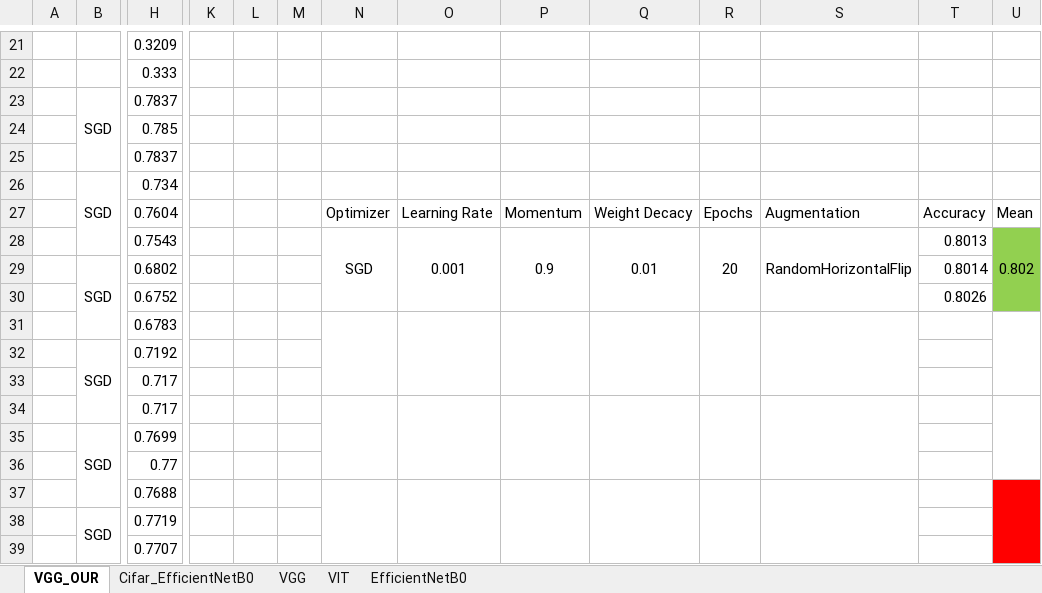
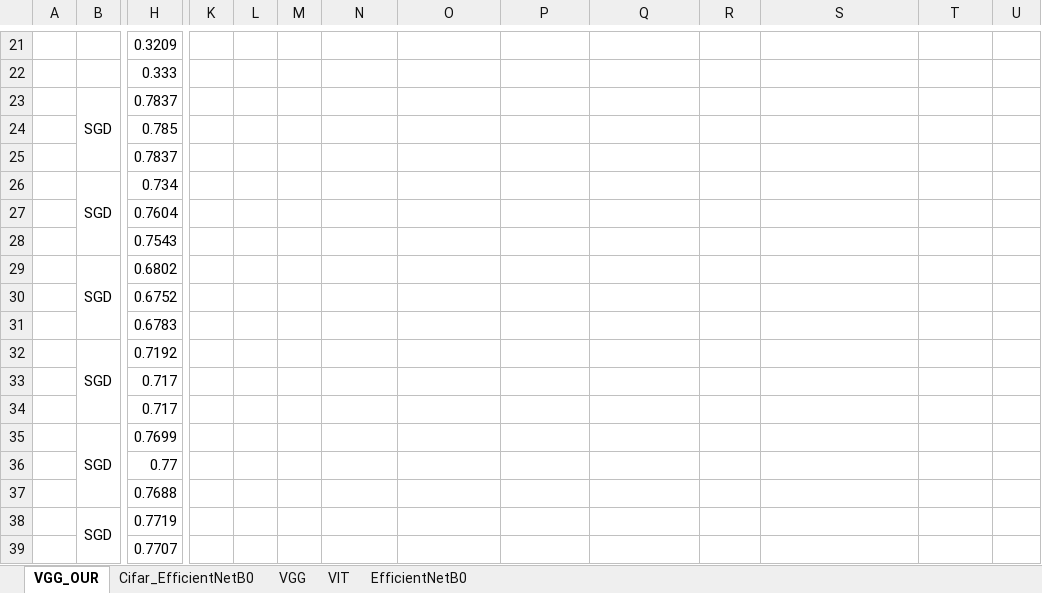
Before and after one commit to dawidsroczyk/Deep-Learning, an Excel workbook: convolutional_neural_networks/experiments/results.xlsx, sheet VGG_OUR, drawn as a sheet; only a part is shown, gaps mark what is left out; values as stored, in another font and other column widths than the file's, no borders; removed rows and columns are numbered as before the commit, all else as after; rows hold the shown columns only; the diff covers the shown part only; the diff names each change by its address in the sheet, - before the commit and + after, or states it on an @@ line.

Commit message:
Fixed excel

```diff
--- a/convolutional_neural_networks/experiments/results.xlsx (sheet VGG_OUR)
+++ b/convolutional_neural_networks/experiments/results.xlsx (sheet VGG_OUR)
-row 27:  |  | 0.7604 |  |  |  | Optimizer | Learning Rate | Momentum | Weight Decacy | Epochs | Augmentation | Accuracy | Mean
-row 28:  |  | 0.7543 |  |  |  | SGD | 0.001 | 0.9 | 0.01 | 20 | RandomHorizontalFlip | 0.8013 | 0.802
+row 27:  |  | 0.7604
+row 28:  |  | 0.7543
-T29: 0.8014
+T29: (empty)
-U29:U30 fill: #92D050
+U29:U30 fill: none
-T30: 0.8026
+T30: (empty)
-N31:N33 merged
-O31:O33 merged
-P31:P33 merged
-Q31:Q33 merged
-R31:R33 merged
-S31:S33 merged
-U31:U33 merged
-N34:N36 merged
-O34:O36 merged
-P34:P36 merged
-Q34:Q36 merged
-R34:R36 merged
-S34:S36 merged
-U34:U36 merged
-N37:N39 merged
-O37:O39 merged
-P37:P39 merged
-Q37:Q39 merged
-R37:R39 merged
-S37:S39 merged
-U37:U39 fill: #FF0000
+U37:U39 fill: none
-U37:U39 merged
```
Also changed, not shown: merged cells elsewhere in this sheet.
